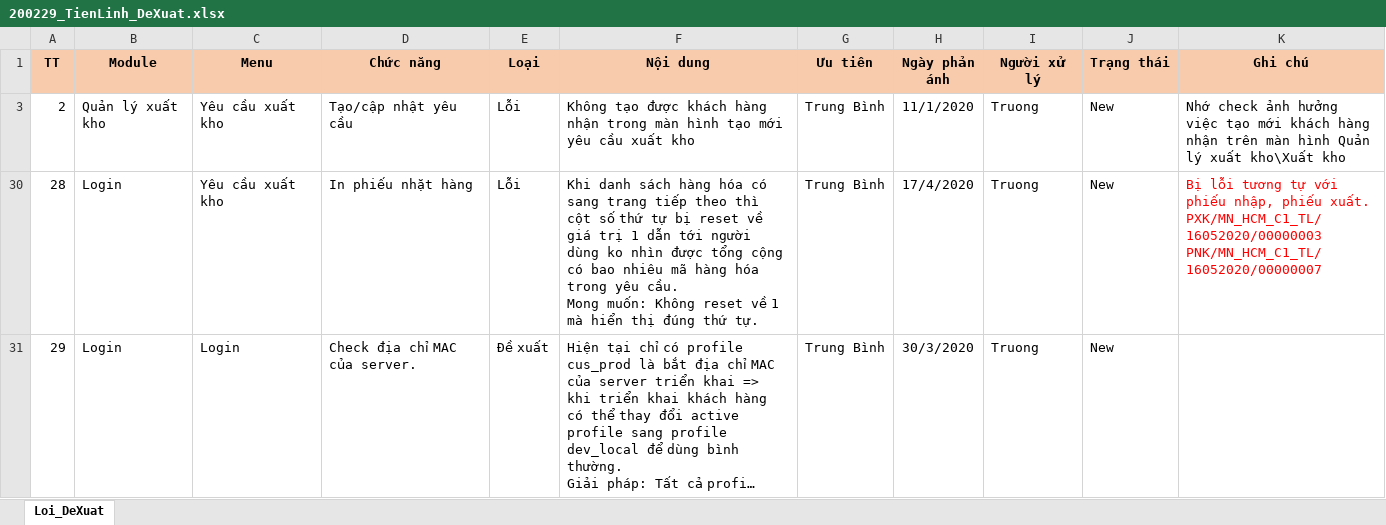
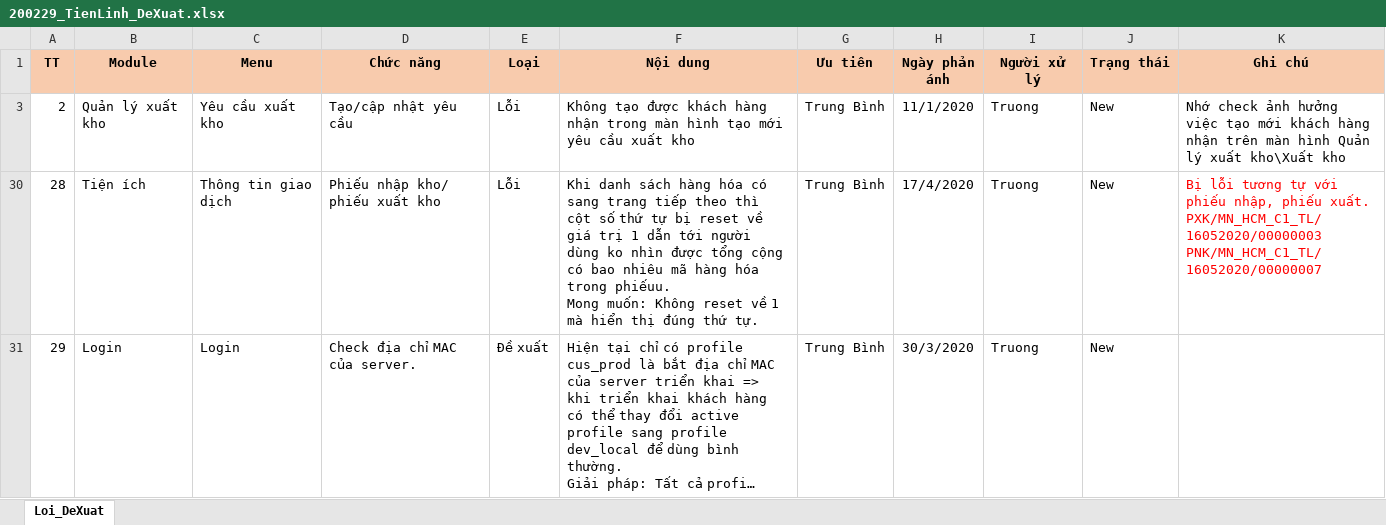
Before and after one commit to duyot/WMS_Documents, an Excel workbook: 5.Reference/200219_TrienKhai_TienLinh/200229_TienLinh_DeXuat.xlsx, sheet Loi_DeXuat, drawn as a sheet; long unchanged cells end in …; values as stored, in another font and other column widths than the file's, no borders; ↵ is a line break in a cell; the diff names each change by its address in the sheet, - before the commit and + after, or states it on an @@ line.

```diff
--- a/5.Reference/200219_TrienKhai_TienLinh/200229_TienLinh_DeXuat.xlsx (sheet Loi_DeXuat)
+++ b/5.Reference/200219_TrienKhai_TienLinh/200229_TienLinh_DeXuat.xlsx (sheet Loi_DeXuat)
-B30 (Module): Login
+B30 (Module): Tiện ích
-C30 (Menu): Yêu cầu xuất kho
+C30 (Menu): Thông tin giao dịch
-D30 (Chức năng): In phiếu nhặt hàng
+D30 (Chức năng): Phiếu nhập kho/ phiếu xuất kho
-F30 (Nội dung): …hóa trong yêu cầu. ↵ Mong muốn:…
+F30 (Nội dung): …hóa trong phiếuu. ↵ Mong muốn:…
```
Also changed, not shown: 4.Test/1.UpToNow_Loi_DeXuatSua.xlsx, 8 other files.
